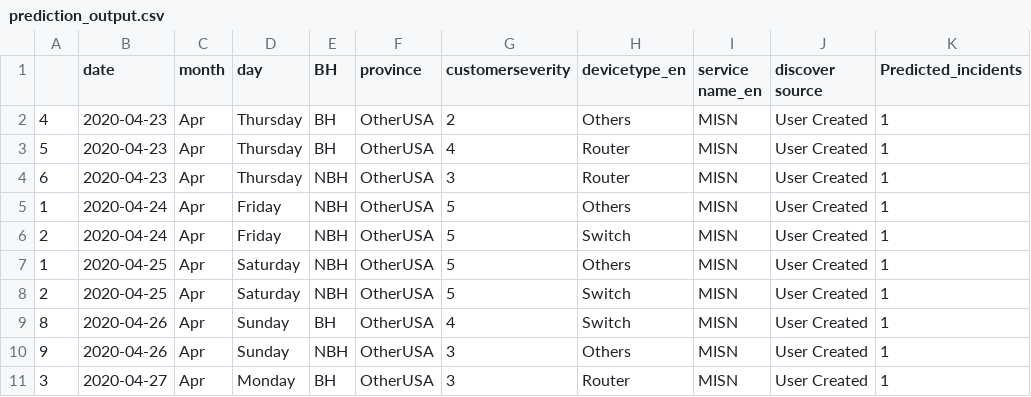
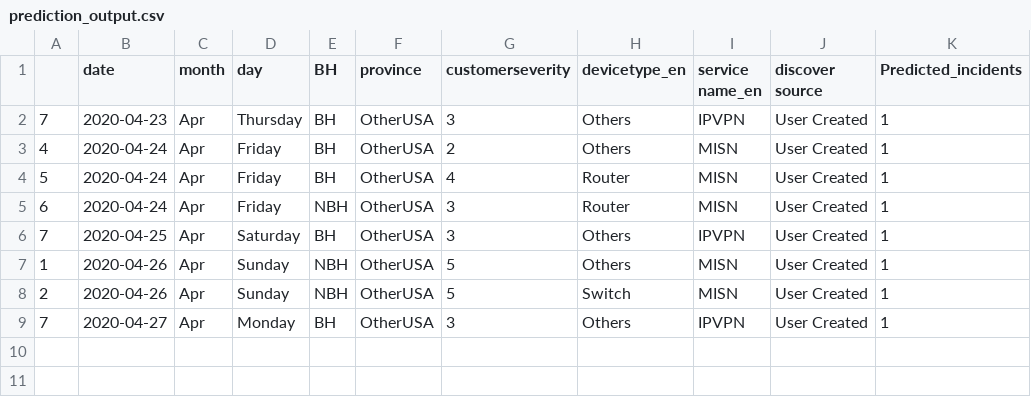
Before and after one commit to AnalyticsSolution/IncidentPredictionTraining, a CSV file: Output/prediction_output.csv, drawn as a sheet.

Commit message:
Pushing Output files to GIT repo

```diff
--- a/Output/prediction_output.csv
+++ b/Output/prediction_output.csv
@@ -1,11 +1,9 @@
 ,date,month,day,BH,province,customerseverity,devicetype_en,service name_en,discover source,Predicted_incidents
-4,2020-04-23,Apr,Thursday,BH,OtherUSA,2,Others,MISN,User Created,1
-5,2020-04-23,Apr,Thursday,BH,OtherUSA,4,Router,MISN,User Created,1
-6,2020-04-23,Apr,Thursday,NBH,OtherUSA,3,Router,MISN,User Created,1
-1,2020-04-24,Apr,Friday,NBH,OtherUSA,5,Others,MISN,User Created,1
-2,2020-04-24,Apr,Friday,NBH,OtherUSA,5,Switch,MISN,User Created,1
-1,2020-04-25,Apr,Saturday,NBH,OtherUSA,5,Others,MISN,User Created,1
-2,2020-04-25,Apr,Saturday,NBH,OtherUSA,5,Switch,MISN,User Created,1
-8,2020-04-26,Apr,Sunday,BH,OtherUSA,4,Switch,MISN,User Created,1
-9,2020-04-26,Apr,Sunday,NBH,OtherUSA,3,Others,MISN,User Created,1
-3,2020-04-27,Apr,Monday,BH,OtherUSA,3,Router,MISN,User Created,1
+7,2020-04-23,Apr,Thursday,BH,OtherUSA,3,Others,IPVPN,User Created,1
+4,2020-04-24,Apr,Friday,BH,OtherUSA,2,Others,MISN,User Created,1
+5,2020-04-24,Apr,Friday,BH,OtherUSA,4,Router,MISN,User Created,1
+6,2020-04-24,Apr,Friday,NBH,OtherUSA,3,Router,MISN,User Created,1
+7,2020-04-25,Apr,Saturday,BH,OtherUSA,3,Others,IPVPN,User Created,1
+1,2020-04-26,Apr,Sunday,NBH,OtherUSA,5,Others,MISN,User Created,1
+2,2020-04-26,Apr,Sunday,NBH,OtherUSA,5,Switch,MISN,User Created,1
+7,2020-04-27,Apr,Monday,BH,OtherUSA,3,Others,IPVPN,User Created,1
```
Also changed, not shown: Output/prediction_model_metrics.csv, 2 other files.
